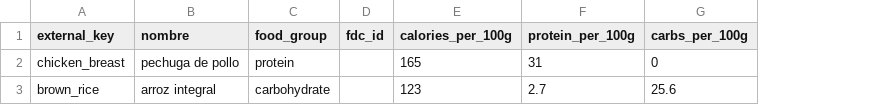
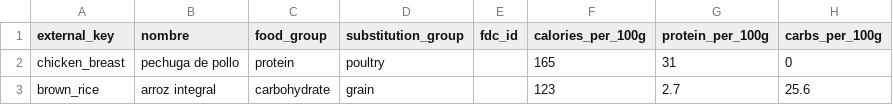
Before and after one commit to xrhon0s/NutriEdu, a CSV file: templates/recipe_catalog/ingredients.csv, drawn as a sheet; only a part is shown; the diff names each change by its address in the sheet, - before the commit and + after, or states it on an @@ line.

Commit message:
feat: constrain ingredient alternatives by culinary group

```diff
--- a/templates/recipe_catalog/ingredients.csv
+++ b/templates/recipe_catalog/ingredients.csv
+column D (substitution_group), rows 2-3: poultry | grain
```
Also changed, not shown: 12 other files.
